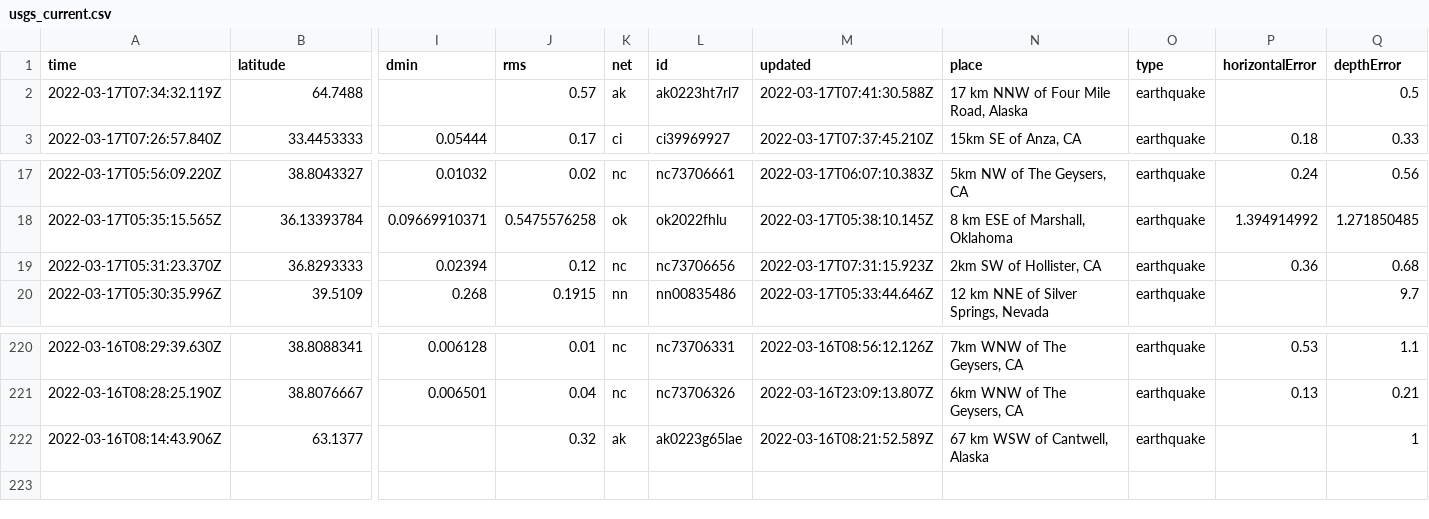
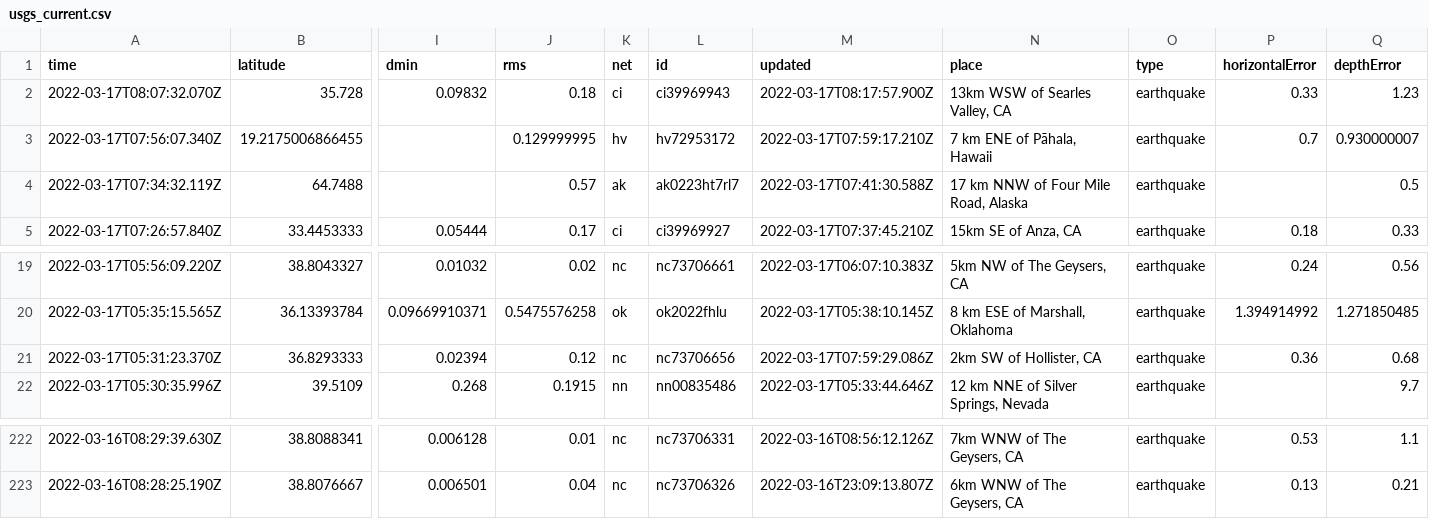
Before and after one commit to DevonMilley/dbk-calendar-actions, a CSV file: usgs_current.csv, drawn as a sheet; only a part is shown, gaps mark what is left out; removed rows and columns are numbered as before the commit, all else as after; rows hold the shown columns only; the diff names each change by its address in the sheet, - before the commit and + after, or states it on an @@ line.

```diff
--- a/usgs_current.csv
+++ b/usgs_current.csv
+row 2: 2022-03-17T08:07:32.070Z | 35.728 | 0.09832 | 0.18 | ci | ci39969943 | 2022-03-17T08:17:57.900Z | 13km WSW of Searles Valley, CA | earthquake | 0.33 | 1.23
+row 3: 2022-03-17T07:56:07.340Z | 19.2175006866455 |  | 0.129999995 | hv | hv72953172 | 2022-03-17T07:59:17.210Z | 7 km ENE of Pāhala, Hawaii | earthquake | 0.7 | 0.930000007
-M21 (updated): 2022-03-17T07:31:15.923Z
+M21 (updated): 2022-03-17T07:59:29.086Z
-row 222: 2022-03-16T08:14:43.906Z | 63.1377 |  | 0.32 | ak | ak0223g65lae | 2022-03-16T08:21:52.589Z | 67 km WSW of Cantwell, Alaska | earthquake |  | 1
```
